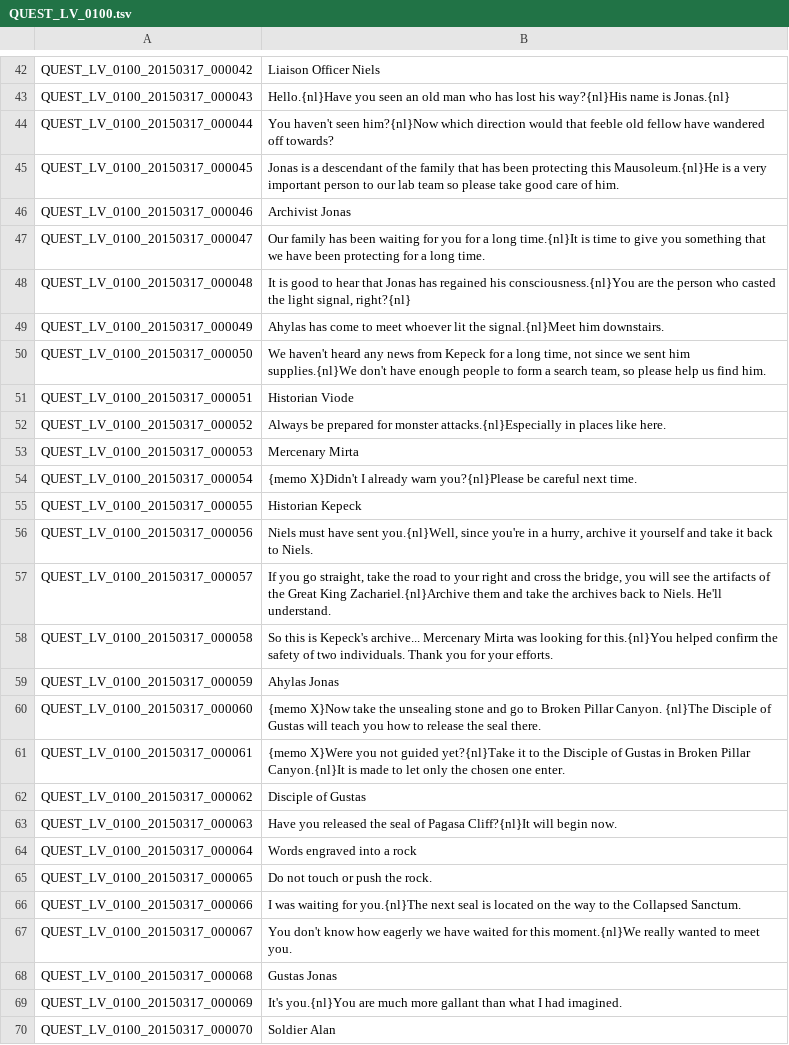
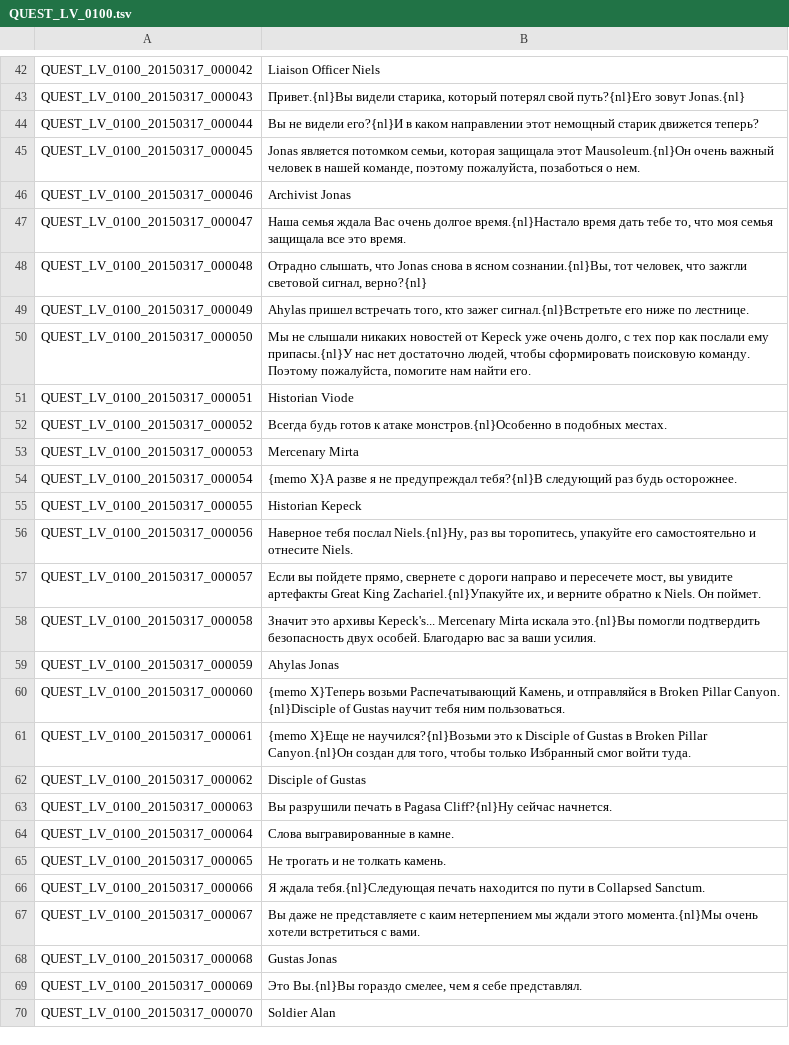
Before and after one commit to KorvinStb/Tree-of-Savior-Russian-Translate, a TSV file: QUEST_LV_0100.tsv, drawn as a sheet; only a part is shown, gaps mark what is left out; the diff covers the shown part only; the diff names each change by its address in the sheet, - before the commit and + after, or states it on an @@ line.

```diff
--- a/QUEST_LV_0100.tsv
+++ b/QUEST_LV_0100.tsv
-B43: Hello.{nl}Have you seen an old man who has lost his way?{nl}His name is Jonas.{nl}
+B43: Привет.{nl}Вы видели старика, который потерял свой путь?{nl}Его зовут Jonas.{nl}
-B44: You haven't seen him?{nl}Now which direction would that feeble old fellow have wandered off towards?
+B44: Вы не видели его?{nl}И в каком направлении этот немощный старик движется теперь?
-B45: Jonas is a descendant of the family that has been protecting this Mausoleum.{nl}He is a very important person to our lab team so please take good care of him.
+B45: Jonas является потомком семьи, которая защищала этот Mausoleum.{nl}Он очень важный человек в нашей команде, поэтому пожалуйста, позаботься о нем.
-B47: Our family has been waiting for you for a long time.{nl}It is time to give you something that we have been protecting for a long time.
+B47: Наша семья ждала Вас очень долгое время.{nl}Настало время дать тебе то, что моя семья защищала все это время.
-B48: It is good to hear that Jonas has regained his consciousness.{nl}You are the person who casted the light signal, right?{nl}
+B48: Отрадно слышать, что Jonas снова в ясном сознании.{nl}Вы, тот человек, что зажгли световой сигнал, верно?{nl}
-B49: Ahylas has come to meet whoever lit the signal.{nl}Meet him downstairs.
+B49: Ahylas пришел встречать того, кто зажег сигнал.{nl}Встретьте его ниже по лестнице.
-B50: We haven't heard any news from Kepeck for a long time, not since we sent him supplies.{nl}We don't have enough people to form a search team, so please help us find him.
+B50: Мы не слышали никаких новостей от Kepeck уже очень долго, с тех пор как послали ему припасы.{nl}У нас нет достаточно людей, чтобы сформировать поисковую команду. Поэтому пожалуйста, помогите нам найти его.
-B52: Always be prepared for monster attacks.{nl}Especially in places like here.
+B52: Всегда будь готов к атаке монстров.{nl}Особенно в подобных местах.
-B54: {memo X}Didn't I already warn you?{nl}Please be careful next time.
+B54: {memo X}А разве я не предупреждал тебя?{nl}В следующий раз будь осторожнее.
-B56: Niels must have sent you.{nl}Well, since you're in a hurry, archive it yourself and take it back to Niels.
+B56: Наверное тебя послал Niels.{nl}Ну, раз вы торопитесь, упакуйте его самостоятельно и отнесите Niels.
-B57: If you go straight, take the road to your right and cross the bridge, you will see the artifacts of the Great King Zachariel.{nl}Archive them and take the archives back to Niels. He'll understand.
+B57: Если вы пойдете прямо, свернете с дороги направо и пересечете мост, вы увидите артефакты Great King Zachariel.{nl}Упакуйте их, и верните обратно к Niels. Он поймет.
-B58: So this is Kepeck's archive... Mercenary Mirta was looking for this.{nl}You helped confirm the safety of two individuals. Thank you for your efforts.
+B58: Значит это архивы Kepeck's... Mercenary Mirta искала это.{nl}Вы помогли подтвердить безопасность двух особей. Благодарю вас за ваши усилия.
-B60: {memo X}Now take the unsealing stone and go to Broken Pillar Canyon. {nl}The Disciple of Gustas will teach you how to release the seal there.
+B60: {memo X}Теперь возьми Распечатывающий Камень, и отправляйся в Broken Pillar Canyon. {nl}Disciple of Gustas научит тебя ним пользоваться.
-B61: {memo X}Were you not guided yet?{nl}Take it to the Disciple of Gustas in Broken Pillar Canyon.{nl}It is made to let only the chosen one enter.
+B61: {memo X}Еще не научился?{nl}Возьми это к Disciple of Gustas в Broken Pillar Canyon.{nl}Он создан для того, чтобы только Избранный смог войти туда.
-B63: Have you released the seal of Pagasa Cliff?{nl}It will begin now.
+B63: Вы разрушили печать в Pagasa Cliff?{nl}Ну сейчас начнется.
-B64: Words engraved into a rock
+B64: Слова выгравированные в камне.
-B65: Do not touch or push the rock.
+B65: Не трогать и не толкать камень.
-B66: I was waiting for you.{nl}The next seal is located on the way to the Collapsed Sanctum.
+B66: Я ждала тебя.{nl}Следующая печать находится по пути в Collapsed Sanctum.
-B67: You don't know how eagerly we have waited for this moment.{nl}We really wanted to meet you.
+B67: Вы даже не представляете с каим нетерпением мы ждали этого момента.{nl}Мы очень хотели встретиться с вами.
-B69: It's you.{nl}You are much more gallant than what I had imagined.
+B69: Это Вы.{nl}Вы гораздо смелее, чем я себе представлял.
```
Also changed, not shown: 51 edited cells elsewhere in this file.
